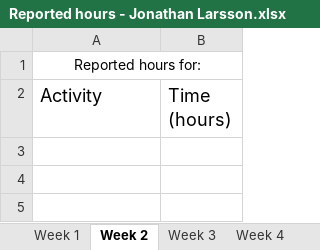
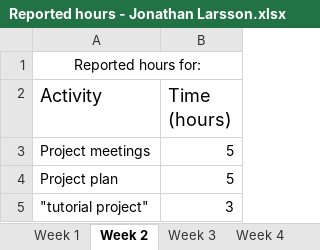
Before and after one commit to jontelarsson94/DVA313-Solar-Energy, an Excel workbook: reported hours/Reported hours - Jonathan Larsson.xlsx, sheet Week 2, drawn as a sheet; values as stored, in another font and other column widths than the file's, no borders; the diff names each change by its address in the sheet, - before the commit and + after, or states it on an @@ line.

```diff
--- a/reported hours/Reported hours - Jonathan Larsson.xlsx (sheet Week 2)
+++ b/reported hours/Reported hours - Jonathan Larsson.xlsx (sheet Week 2)
+row 3: Project meetings | 5
+row 4: Project plan | 5
+row 5: "tutorial project" | 3
```
Also changed, not shown: sheet Week 1, sheet Week 3.
